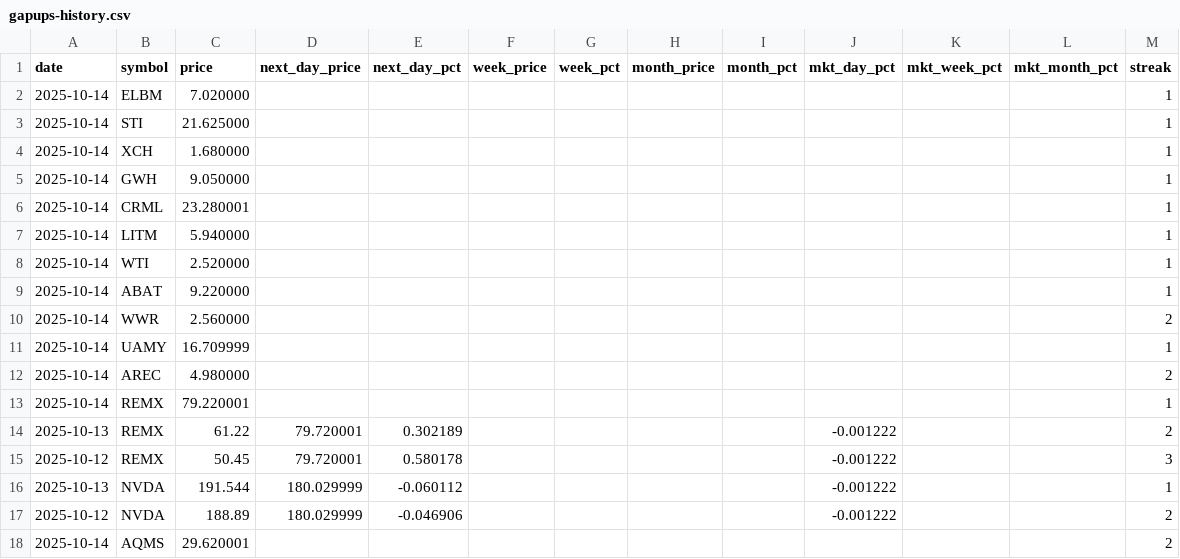
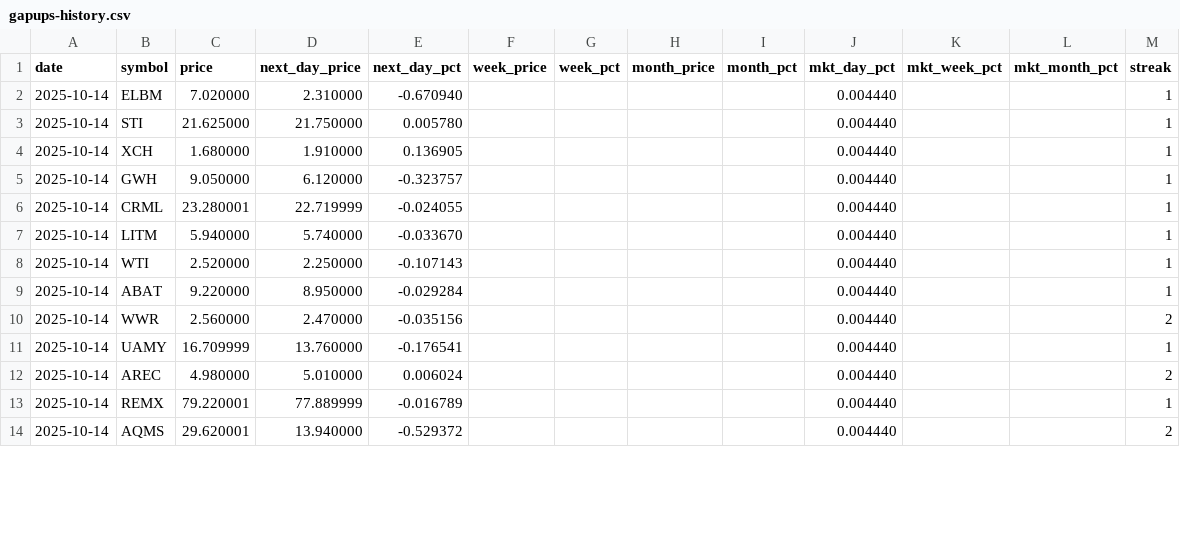
Before and after one commit to Microthware/belfort-reports, a CSV file: history/gapups-history.csv, drawn as a sheet; only a part is shown; the diff covers the shown part only.

Commit message:
update gapups

```diff
--- a/history/gapups-history.csv
+++ b/history/gapups-history.csv
@@ -1,18 +1,14 @@
 date,symbol,price,next_day_price,next_day_pct,week_price,week_pct,month_price,month_pct,mkt_day_pct,mkt_week_pct,mkt_month_pct,streak
-2025-10-14,ELBM,7.020000,,,,,,,,,,1
-2025-10-14,STI,21.625000,,,,,,,,,,1
-2025-10-14,XCH,1.680000,,,,,,,,,,1
-2025-10-14,GWH,9.050000,,,,,,,,,,1
-2025-10-14,CRML,23.280001,,,,,,,,,,1
-2025-10-14,LITM,5.940000,,,,,,,,,,1
-2025-10-14,WTI,2.520000,,,,,,,,,,1
-2025-10-14,ABAT,9.220000,,,,,,,,,,1
-2025-10-14,WWR,2.560000,,,,,,,,,,2
-2025-10-14,UAMY,16.709999,,,,,,,,,,1
-2025-10-14,AREC,4.980000,,,,,,,,,,2
-2025-10-14,REMX,79.220001,,,,,,,,,,1
-2025-10-13,REMX,61.22,79.720001,0.302189,,,,,-0.001222,,,2
-2025-10-12,REMX,50.45,79.720001,0.580178,,,,,-0.001222,,,3
-2025-10-13,NVDA,191.544,180.029999,-0.060112,,,,,-0.001222,,,1
-2025-10-12,NVDA,188.89,180.029999,-0.046906,,,,,-0.001222,,,2
-2025-10-14,AQMS,29.620001,,,,,,,,,,2
+2025-10-14,ELBM,7.020000,2.310000,-0.670940,,,,,0.004440,,,1
+2025-10-14,STI,21.625000,21.750000,0.005780,,,,,0.004440,,,1
+2025-10-14,XCH,1.680000,1.910000,0.136905,,,,,0.004440,,,1
+2025-10-14,GWH,9.050000,6.120000,-0.323757,,,,,0.004440,,,1
+2025-10-14,CRML,23.280001,22.719999,-0.024055,,,,,0.004440,,,1
+2025-10-14,LITM,5.940000,5.740000,-0.033670,,,,,0.004440,,,1
+2025-10-14,WTI,2.520000,2.250000,-0.107143,,,,,0.004440,,,1
+2025-10-14,ABAT,9.220000,8.950000,-0.029284,,,,,0.004440,,,1
+2025-10-14,WWR,2.560000,2.470000,-0.035156,,,,,0.004440,,,2
+2025-10-14,UAMY,16.709999,13.760000,-0.176541,,,,,0.004440,,,1
+2025-10-14,AREC,4.980000,5.010000,0.006024,,,,,0.004440,,,2
+2025-10-14,REMX,79.220001,77.889999,-0.016789,,,,,0.004440,,,1
+2025-10-14,AQMS,29.620001,13.940000,-0.529372,,,,,0.004440,,,2
```
Also changed, not shown: 12 added rows and 69 edited cells elsewhere in this file, 1 other file.
